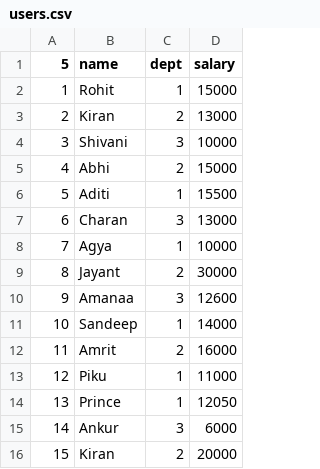
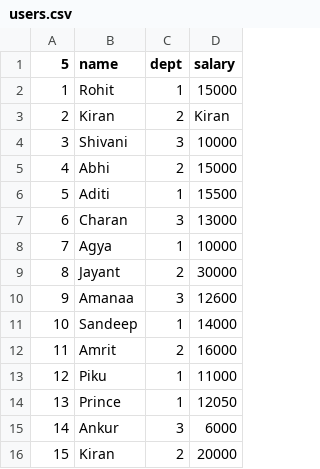
Before and after one commit to Rohitallawadhi8/SpringBatchCsvToH2AndH2ToCsv, a CSV file: src/main/resources/users.csv, drawn as a sheet.

```diff
--- a/src/main/resources/users.csv
+++ b/src/main/resources/users.csv
@@ -2,3 +2,3 @@
 1,Rohit,1,15000
-2,Kiran,2,13000
+2,Kiran,2,Kiran
 3,Shivani,3,10000
```
Also changed, not shown: output/users_output.csv, 10 other files.
